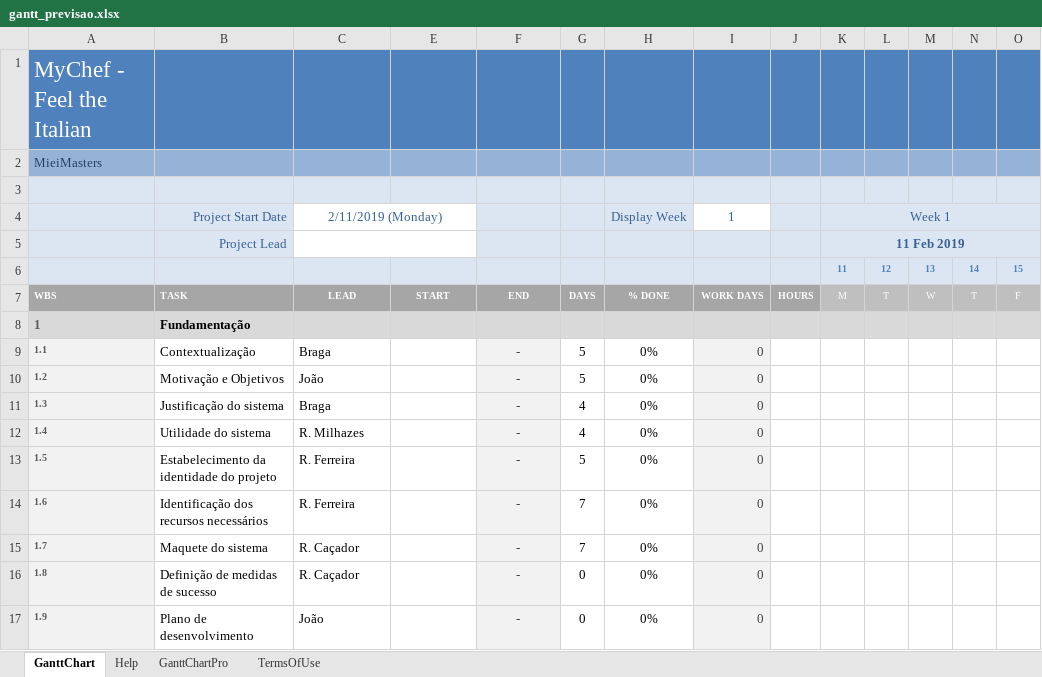
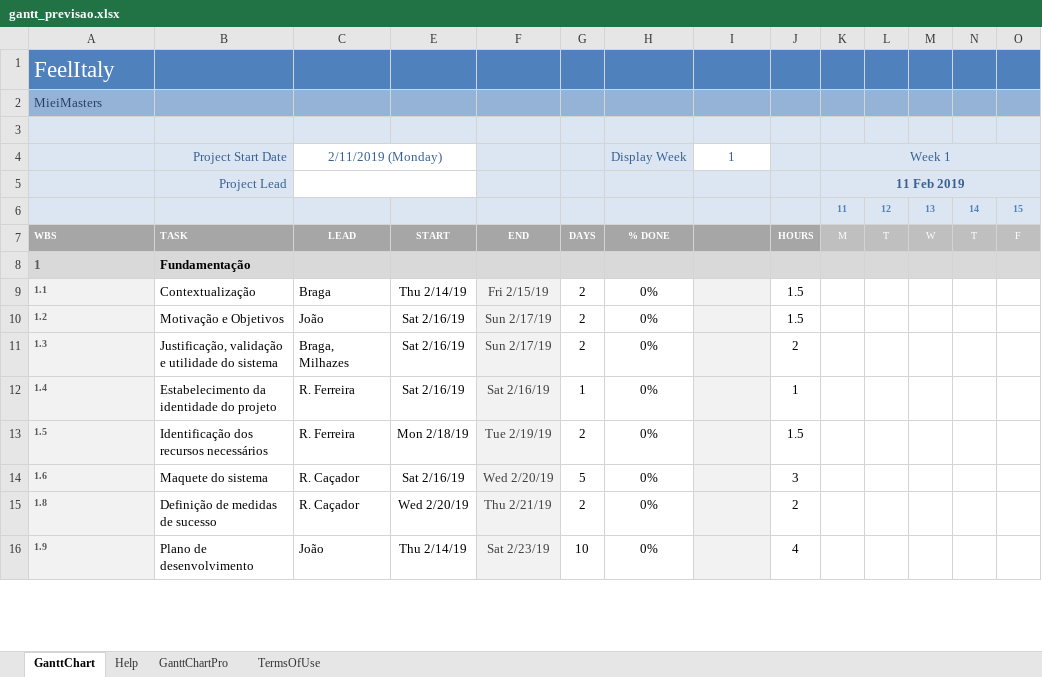
Before and after one commit to diogofbraga/MyChef, an Excel workbook: Fundamentacao/gantt_previsao.xlsx, sheet GanttChart, drawn as a sheet; only a part is shown; values as stored, in another font and other column widths than the file's, no borders; charts and pictures and conditional formats not drawn; removed rows and columns are numbered as before the commit, all else as after; rows hold the shown columns only; the diff covers the shown part only; the diff names each change by its address in the sheet, - before the commit and + after, or states it on an @@ line.

Commit message:
previsao

```diff
--- a/Fundamentacao/gantt_previsao.xlsx (sheet GanttChart)
+++ b/Fundamentacao/gantt_previsao.xlsx (sheet GanttChart)
-A1: MyChef - Feel the Italian
+A1: FeelItaly
-I7: WORK DAYS
+I7: (empty)
-E9: (empty)
+E9: Thu 2/14/19
-F9: -
+F9: Fri 2/15/19
-G9:G10: 5
+G9:G10: 2
-I9:I10: 0
+I9:I10: (empty)
-J9:J10: (empty)
+J9:J10: 1.5
-E10: (empty)
+E10: Sat 2/16/19
-F10: -
+F10: Sun 2/17/19
-row 11: 1.3 | Justificação do sistema | Braga |  | - | 4 | 0% | 0
-row 12: 1.4 | Utilidade do sistema | R. Milhazes |  | - | 4 | 0% | 0
+row 11: 1.3 | Justificação, validação e utilidade do sistema | Braga, Milhazes | Sat 2/16/19 | Sun 2/17/19 | 2 | 0% |  | 2
+row 12: 1.4 | Estabelecimento da identidade do projeto | R. Ferreira | Sat 2/16/19 | Sat 2/16/19 | 1 | 0% |  | 1
-B13: Estabelecimento da identidade do projeto
+B13: Identificação dos recursos necessários
-E13: (empty)
+E13: Mon 2/18/19
-F13: -
+F13: Tue 2/19/19
-G13: 5
+G13: 2
-I13: 0
+I13: (empty)
-J13: (empty)
+J13: 1.5
-row 14: 1.6 | Identificação dos recursos necessários | R. Ferreira |  | - | 7 | 0% | 0
-row 15: 1.7 | Maquete do sistema | R. Caçador |  | - | 7 | 0% | 0
+row 14: 1.6 | Maquete do sistema | R. Caçador | Sat 2/16/19 | Wed 2/20/19 | 5 | 0% |  | 3
-E15: (empty)
+E15: Wed 2/20/19
-F15: -
+F15: Thu 2/21/19
-G15: 0
+G15: 2
-I15:I16: 0
+I15:I16: (empty)
-J15: (empty)
+J15: 2
-E16: (empty)
+E16: Thu 2/14/19
-F16: -
+F16: Sat 2/23/19
-G16: 0
+G16: 10
-J16: (empty)
+J16: 4
```
Also changed, not shown: 14 added rows, 12 removed rows and 30 edited cells elsewhere in this sheet, formulas that keep their value, charts or pictures, Fundamentacao/gantt_realidade.xlsx.
